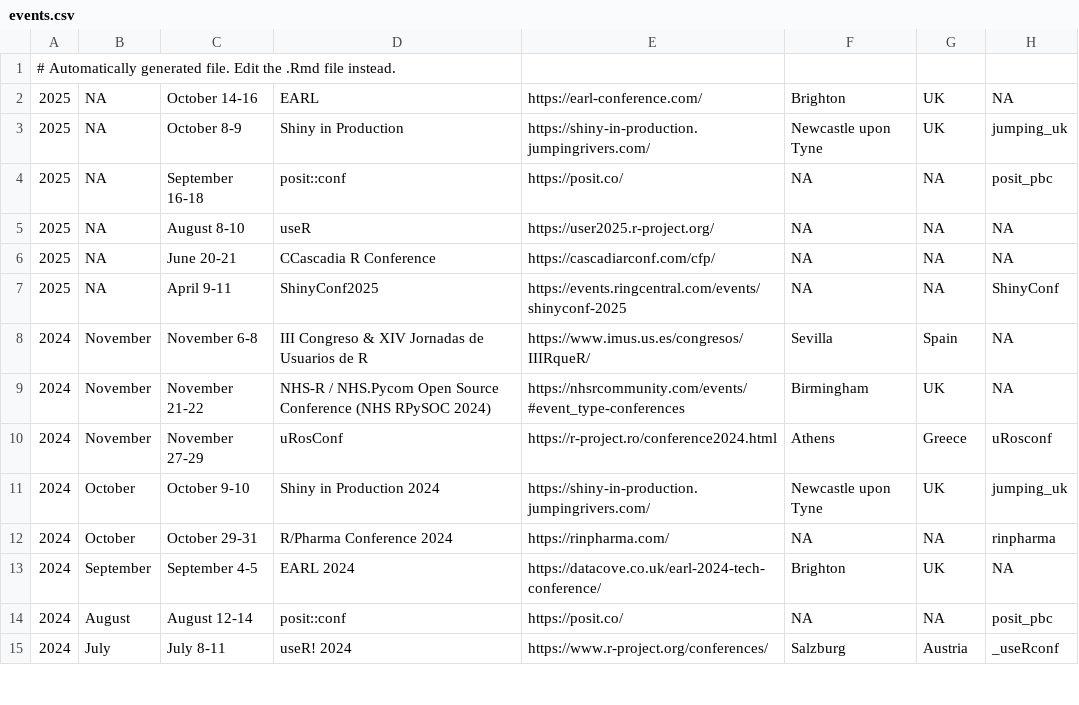
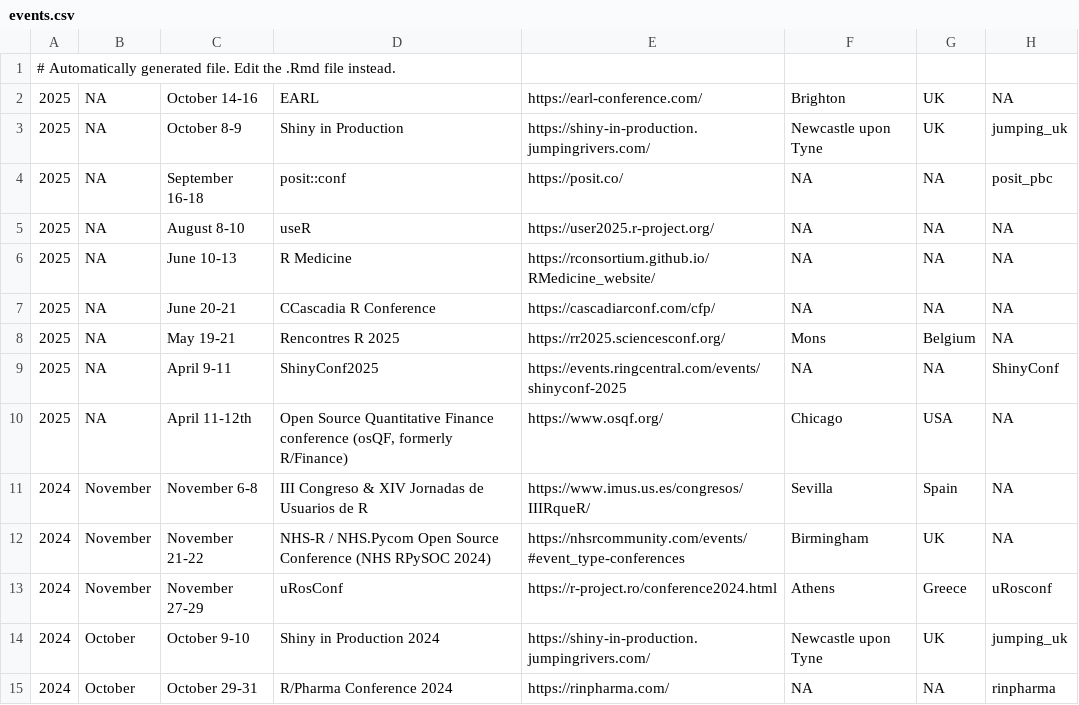
Before and after one commit to jumpingrivers/meetingsR, a CSV file: docs/events.csv, drawn as a sheet; only a part is shown; the shorter side is filled out with more unchanged rows.

```diff
--- a/docs/events.csv
+++ b/docs/events.csv
@@ -5,4 +5,7 @@
 2025,NA,August 8-10,useR,https://user2025.r-project.org/,NA,NA,NA
+2025,NA,June 10-13,R Medicine,https://rconsortium.github.io/RMedicine_website/,NA,NA,NA
 2025,NA,June 20-21,CCascadia R Conference,https://cascadiarconf.com/cfp/,NA,NA,NA
+2025,NA,May 19-21,Rencontres R 2025,https://rr2025.sciencesconf.org/,Mons,Belgium,NA
 2025,NA,April 9-11,ShinyConf2025,https://events.ringcentral.com/events/shinyconf-2025,NA,NA,ShinyConf
+2025,NA,April 11-12th,"Open Source Quantitative Finance conference (osQF, formerly R/Finance)",https://www.osqf.org/,Chicago,USA,NA
 2024,November,November 6-8,III Congreso & XIV Jornadas de Usuarios de R,https://www.imus.us.es/congresos/IIIRqueR/,Sevilla,Spain,NA
```
Also changed, not shown: 11 other files.
